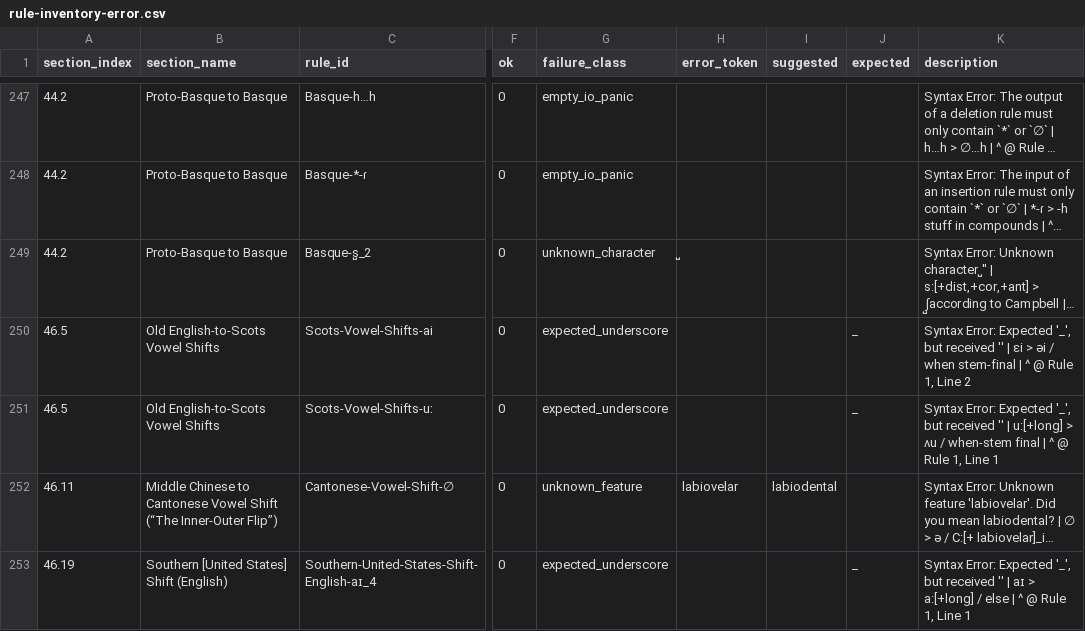
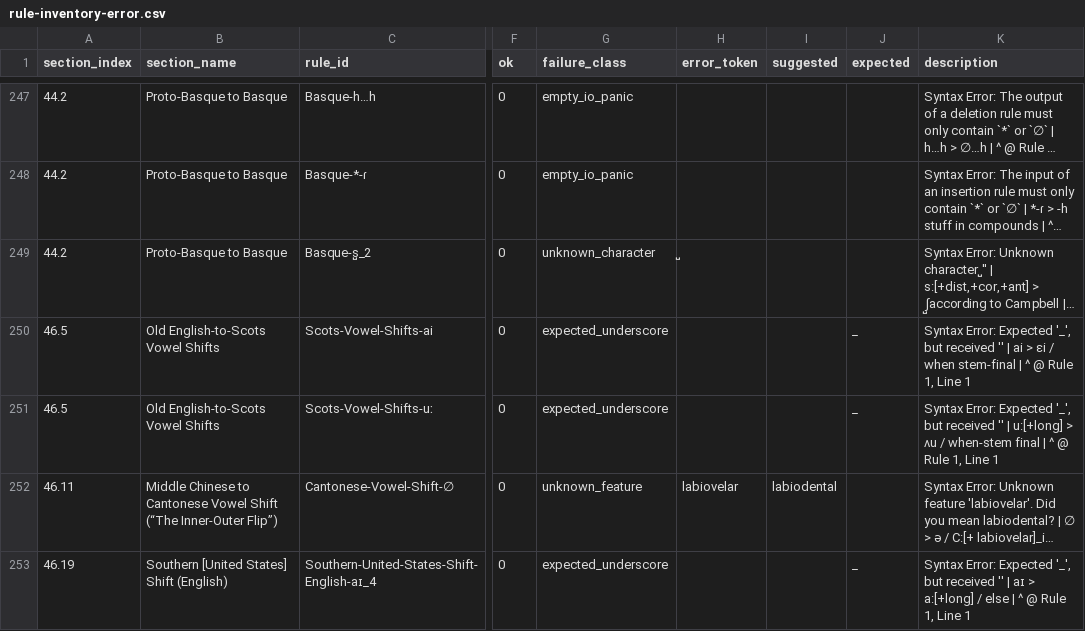
Before and after one commit to Pappa/conlanger, a CSV file: diagnostics/inventory/rule-inventory-error.csv, drawn as a sheet; only a part is shown, gaps mark what is left out; long unchanged cells end in …; the diff names each change by its address in the sheet, - before the commit and + after, or states it on an @@ line.

```diff
--- a/diagnostics/inventory/rule-inventory-error.csv
+++ b/diagnostics/inventory/rule-inventory-error.csv
-K250 (description): …'' | ɛi > əi / when stem-final | ^ @ Rule 1, Line 2
+K250 (description): …'' | ai > ɛi / when stem-final | ^ @ Rule 1, Line 1
```
Also changed, not shown: diagnostics/inventory/error_clusters/expected_underscore_errors.csv, diagnostics/parse/manual_mappings_matched_rules.csv, 2 other files.
